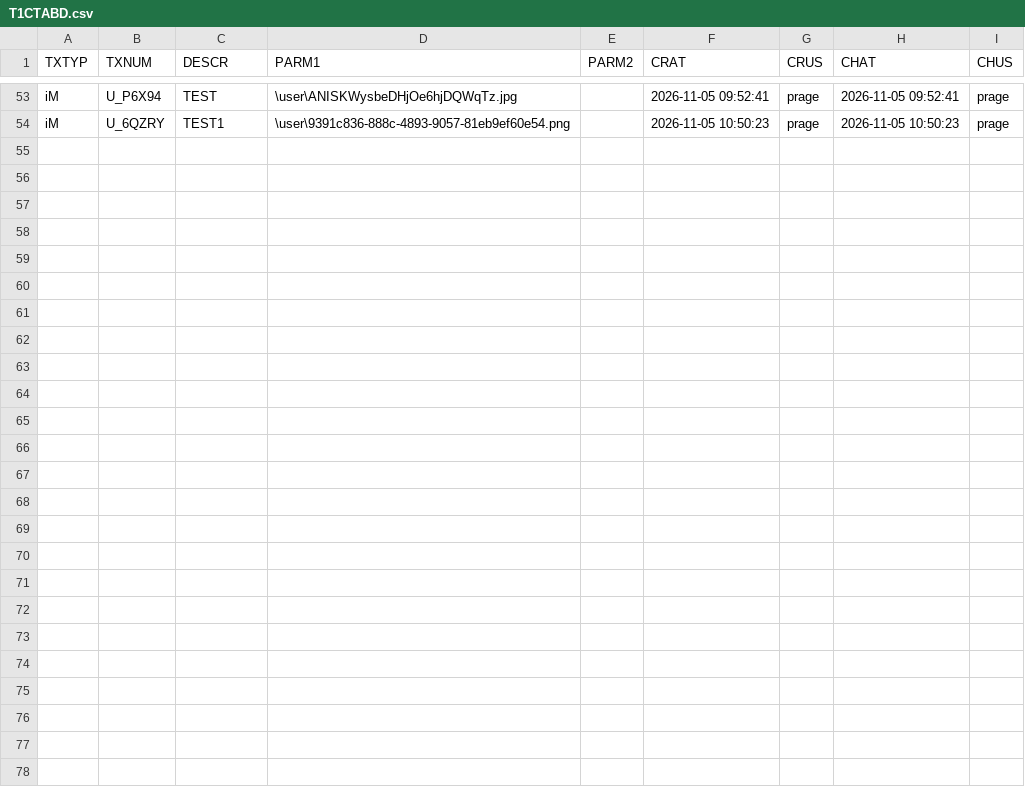
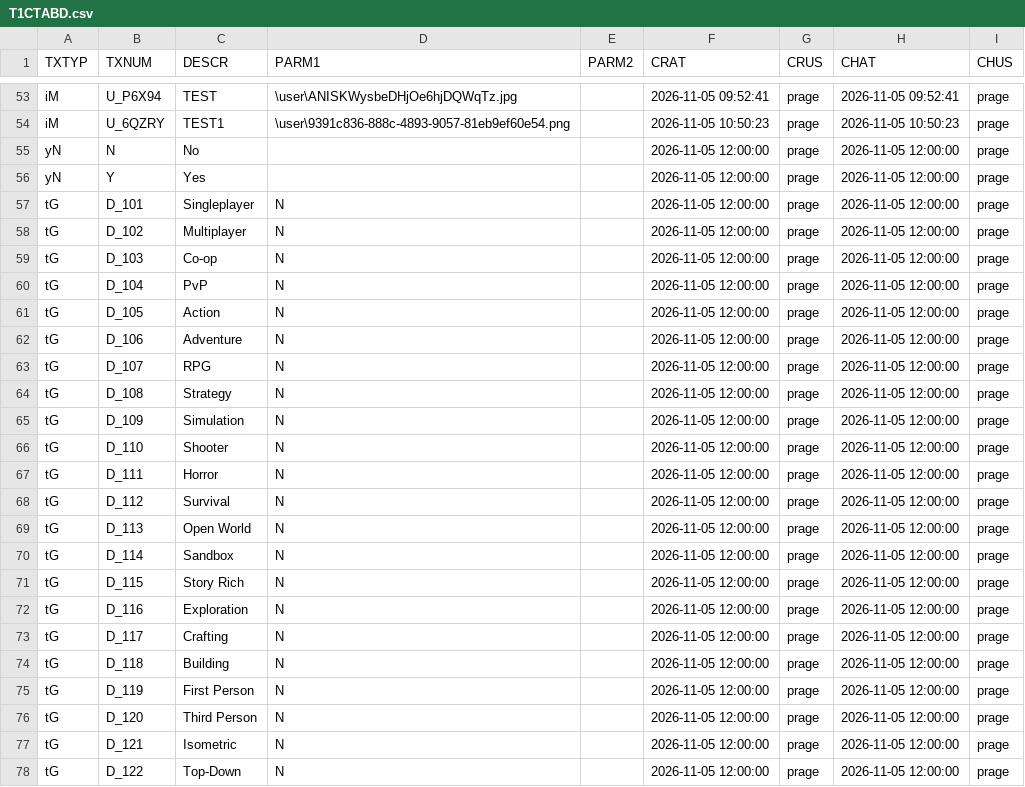
Before and after one commit to MaxPra/GameTimeNext, a CSV file: devsync/T1CTABD.csv, drawn as a sheet; only a part is shown, gaps mark what is left out.

Commit message:
IMP / Tags - Tags managed as codetable "tG" (Selection Lists), migration of the keys

```diff
--- a/devsync/T1CTABD.csv
+++ b/devsync/T1CTABD.csv
@@ -54 +54,25 @@ iM;U_P6X94;TEST;\user\ANISKWysbeDHjOe6hjDQWqTz.jpg;;2026-11-05 09:52:41;prage;20
 iM;U_6QZRY;TEST1;\user\9391c836-888c-4893-9057-81eb9ef60e54.png;;2026-11-05 10:50:23;prage;2026-11-05 10:50:23;prage
+yN;N;No;;;2026-11-05 12:00:00;prage;2026-11-05 12:00:00;prage
+yN;Y;Yes;;;2026-11-05 12:00:00;prage;2026-11-05 12:00:00;prage
+tG;D_101;Singleplayer;N;;2026-11-05 12:00:00;prage;2026-11-05 12:00:00;prage
+tG;D_102;Multiplayer;N;;2026-11-05 12:00:00;prage;2026-11-05 12:00:00;prage
+tG;D_103;Co-op;N;;2026-11-05 12:00:00;prage;2026-11-05 12:00:00;prage
+tG;D_104;PvP;N;;2026-11-05 12:00:00;prage;2026-11-05 12:00:00;prage
+tG;D_105;Action;N;;2026-11-05 12:00:00;prage;2026-11-05 12:00:00;prage
+tG;D_106;Adventure;N;;2026-11-05 12:00:00;prage;2026-11-05 12:00:00;prage
+tG;D_107;RPG;N;;2026-11-05 12:00:00;prage;2026-11-05 12:00:00;prage
+tG;D_108;Strategy;N;;2026-11-05 12:00:00;prage;2026-11-05 12:00:00;prage
+tG;D_109;Simulation;N;;2026-11-05 12:00:00;prage;2026-11-05 12:00:00;prage
+tG;D_110;Shooter;N;;2026-11-05 12:00:00;prage;2026-11-05 12:00:00;prage
+tG;D_111;Horror;N;;2026-11-05 12:00:00;prage;2026-11-05 12:00:00;prage
+tG;D_112;Survival;N;;2026-11-05 12:00:00;prage;2026-11-05 12:00:00;prage
+tG;D_113;Open World;N;;2026-11-05 12:00:00;prage;2026-11-05 12:00:00;prage
+tG;D_114;Sandbox;N;;2026-11-05 12:00:00;prage;2026-11-05 12:00:00;prage
+tG;D_115;Story Rich;N;;2026-11-05 12:00:00;prage;2026-11-05 12:00:00;prage
+tG;D_116;Exploration;N;;2026-11-05 12:00:00;prage;2026-11-05 12:00:00;prage
+tG;D_117;Crafting;N;;2026-11-05 12:00:00;prage;2026-11-05 12:00:00;prage
+tG;D_118;Building;N;;2026-11-05 12:00:00;prage;2026-11-05 12:00:00;prage
+tG;D_119;First Person;N;;2026-11-05 12:00:00;prage;2026-11-05 12:00:00;prage
+tG;D_120;Third Person;N;;2026-11-05 12:00:00;prage;2026-11-05 12:00:00;prage
+tG;D_121;Isometric;N;;2026-11-05 12:00:00;prage;2026-11-05 12:00:00;prage
+tG;D_122;Top-Down;N;;2026-11-05 12:00:00;prage;2026-11-05 12:00:00;prage
```
Also changed, not shown: devsync/T1CTABH.csv, devsync/T1METAH.csv, 27 other files.
